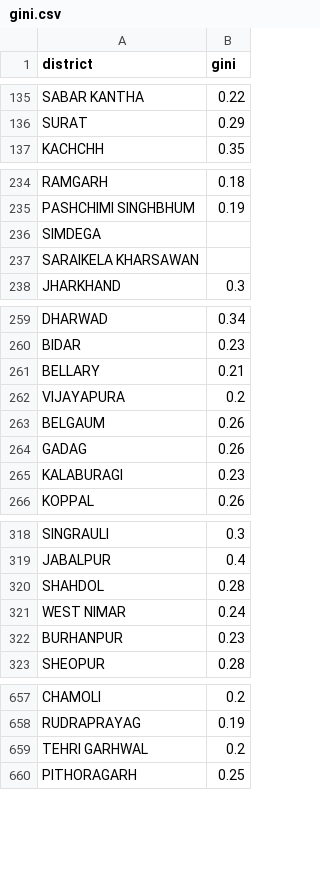
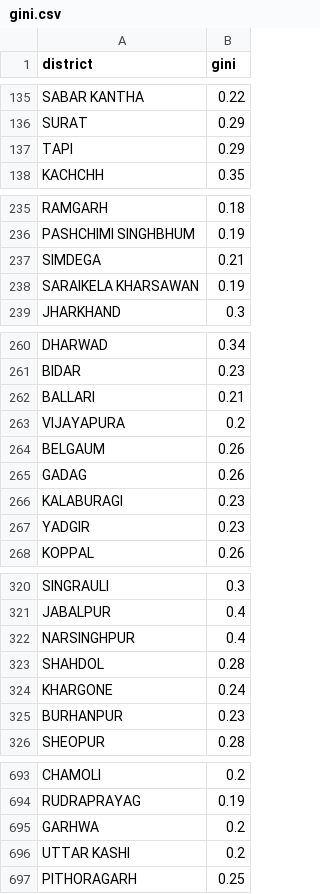
Before and after one commit to regular-life/Eco-Project, a CSV file: gini.csv, drawn as a sheet; only a part is shown, gaps mark what is left out; the diff covers the shown part only.

```diff
--- a/gini.csv
+++ b/gini.csv
@@ -136,2 +136,3 @@ SABAR KANTHA,0.22
 SURAT,0.29
+TAPI,0.29
 KACHCHH,0.35
@@ -235,4 +236,4 @@ RAMGARH,0.18
 PASHCHIMI SINGHBHUM,0.19
-SIMDEGA,
-SARAIKELA KHARSAWAN,
+SIMDEGA,0.21
+SARAIKELA KHARSAWAN,0.19
 JHARKHAND,0.3
@@ -260,3 +261,3 @@ DHARWAD,0.34
 BIDAR,0.23
-BELLARY,0.21
+BALLARI,0.21
 VIJAYAPURA,0.2
@@ -265,2 +266,3 @@ GADAG,0.26
 KALABURAGI,0.23
+YADGIR,0.23
 KOPPAL,0.26
@@ -319,4 +321,5 @@ SINGRAULI,0.3
 JABALPUR,0.4
+NARSINGHPUR,0.4
 SHAHDOL,0.28
-WEST NIMAR,0.24
+KHARGONE,0.24
 BURHANPUR,0.23
@@ -658,3 +694,4 @@ CHAMOLI,0.2
 RUDRAPRAYAG,0.19
-TEHRI GARHWAL,0.2
+GARHWA,0.2
+UTTAR KASHI,0.2
 PITHORAGARH,0.25
```
Also changed, not shown: 41 added rows, 5 removed rows, 15 moved rows and 15 edited cells elsewhere in this file, 6 other files.
